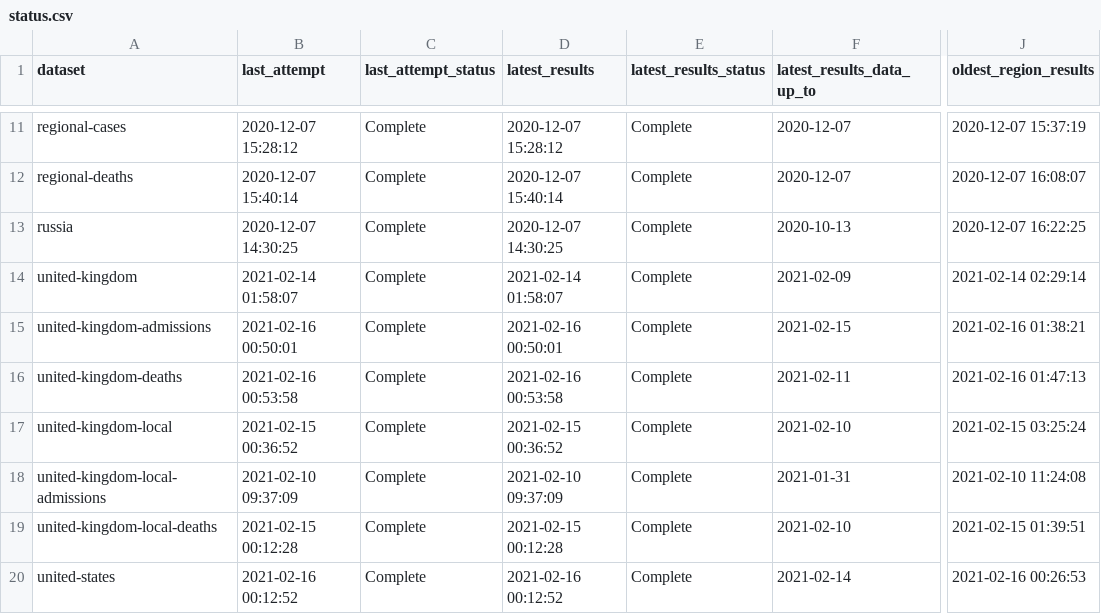
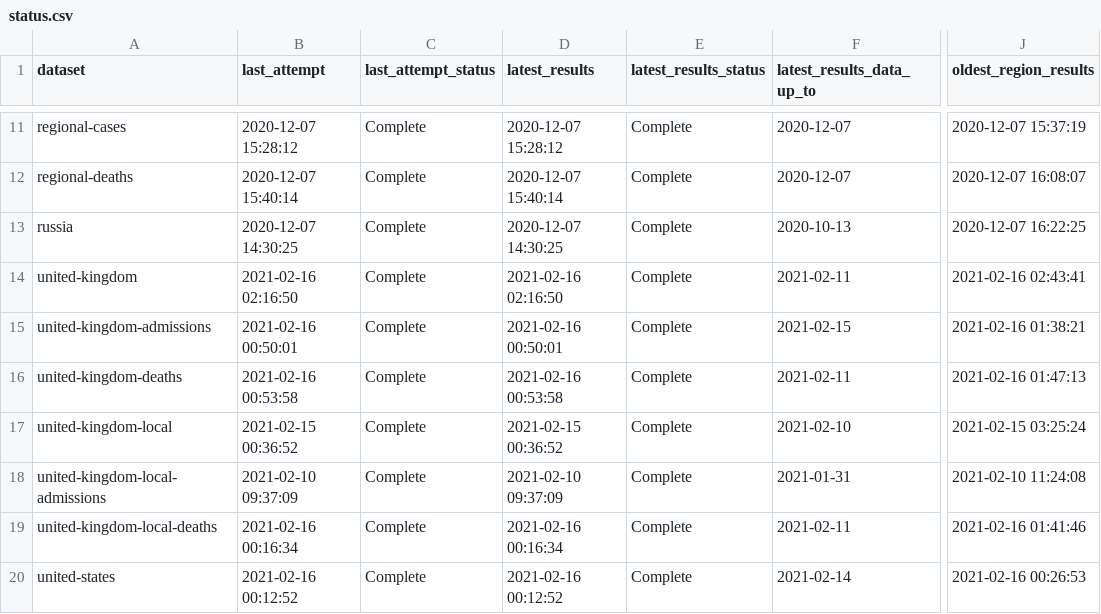
Before and after one commit to velmalopez/covid-rt-estimates, a CSV file: status.csv, drawn as a sheet; only a part is shown, gaps mark what is left out; the diff names each change by its address in the sheet, - before the commit and + after, or states it on an @@ line.

```diff
--- a/status.csv
+++ b/status.csv
-B14 (last_attempt): 2021-02-14 01:58:07
+B14 (last_attempt): 2021-02-16 02:16:50
-D14 (latest_results): 2021-02-14 01:58:07
+D14 (latest_results): 2021-02-16 02:16:50
-F14 (latest_results_data_up_to): 2021-02-09
+F14 (latest_results_data_up_to): 2021-02-11
-J14 (oldest_region_results): 2021-02-14 02:29:14
+J14 (oldest_region_results): 2021-02-16 02:43:41
-B19 (last_attempt): 2021-02-15 00:12:28
+B19 (last_attempt): 2021-02-16 00:16:34
-D19 (latest_results): 2021-02-15 00:12:28
+D19 (latest_results): 2021-02-16 00:16:34
-F19 (latest_results_data_up_to): 2021-02-10
+F19 (latest_results_data_up_to): 2021-02-11
-J19 (oldest_region_results): 2021-02-15 01:39:51
+J19 (oldest_region_results): 2021-02-16 01:41:46
```
Also changed, not shown: runtimes.csv, subnational/united-kingdom-local/deaths/national/runtimes.csv, 6 other files.
